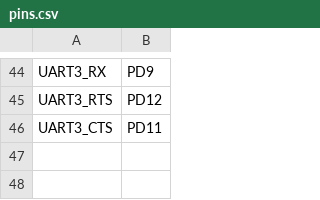
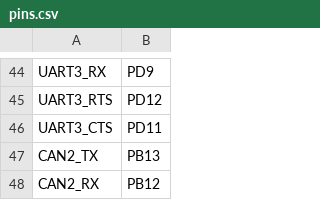
Before and after one commit to sipeed/MaixPy-v1, a CSV file: ports/stm32/boards/CERB40/pins.csv, drawn as a sheet; only a part is shown, gaps mark what is left out; the diff names each change by its address in the sheet, - before the commit and + after, or states it on an @@ line.

Commit message:
stm32/can: Allow CAN pins to be configured per board.
This patch allows a given board to configure which pins are used for the
CAN peripherals, in a similar way to all the other bus peripherals (I2C,
UART, SPI).  To enable CAN on a board the mpconfigboard.h file should
define (for example):

    #define MICROPY_HW_CAN1_TX (pin_B9)
    #define MICROPY_HW_CAN1_RX (pin_B8)
    #define MICROPY_HW_CAN2_TX (pin_B13)
    #define MICROPY_HW_CAN2_RX (pin_B12)

And the board config file should no longer define MICROPY_HW_ENABLE_CAN.

```diff
--- a/ports/stm32/boards/CERB40/pins.csv
+++ b/ports/stm32/boards/CERB40/pins.csv
+row 47: CAN2_TX | PB13
+row 48: CAN2_RX | PB12
```
Also changed, not shown: ports/stm32/boards/STM32F769DISC/pins.csv, ports/stm32/boards/STM32F7DISC/pins.csv, 20 other files.
